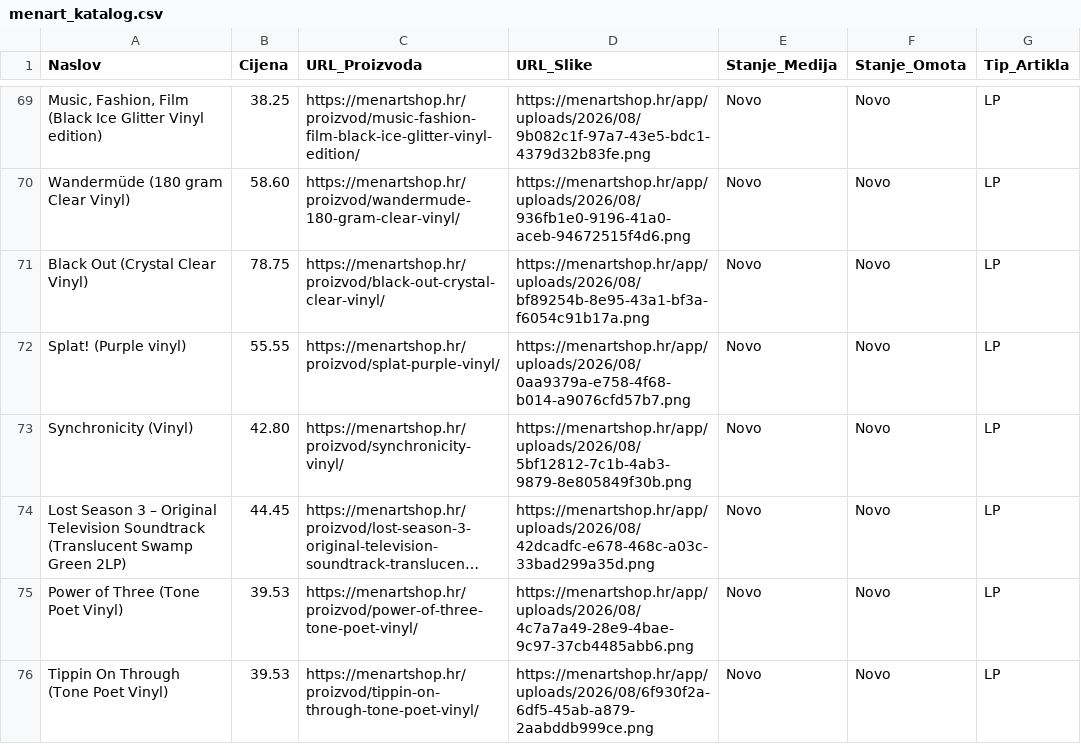
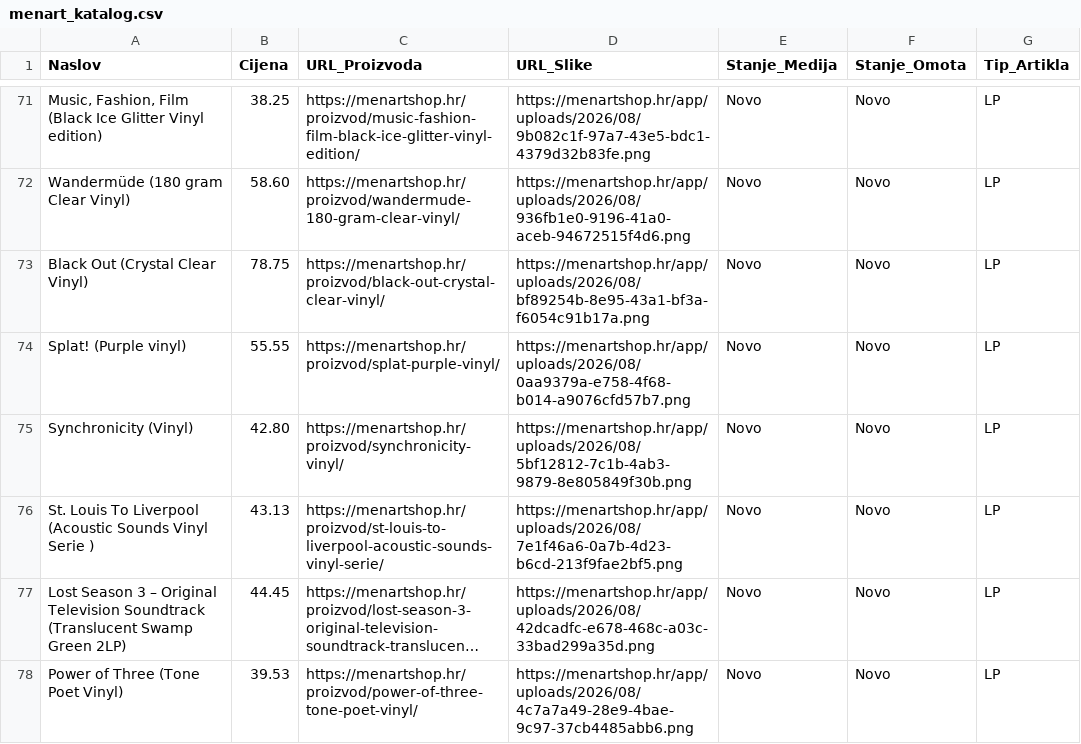
Before and after one commit to Z0M81Eb/baza-ploca, a CSV file: menart_katalog.csv, drawn as a sheet; only a part is shown, gaps mark what is left out; the shorter side is filled out with more unchanged rows; long unchanged cells end in …; the diff covers the shown part only; the diff names each change by its address in the sheet, - before the commit and + after, or states it on an @@ line.

```diff
--- a/menart_katalog.csv
+++ b/menart_katalog.csv
+row 76: St. Louis To Liverpool (Acoustic Sounds Vinyl Serie ) | 43.13 | https://menartshop.hr/proizvod/st-louis-to-liverpool-acoustic-sounds-vinyl-serie/ | https://menartshop.hr/app/uploads/2026/08/7e1f46a6-0a7b-4d23-b6cd-213f9fae2bf5.png | Novo | Novo | LP
```
Also changed, not shown: 6 added rows, 5 removed rows and 4 edited cells elsewhere in this file.
